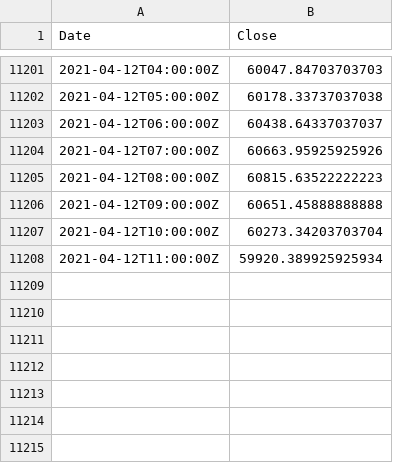
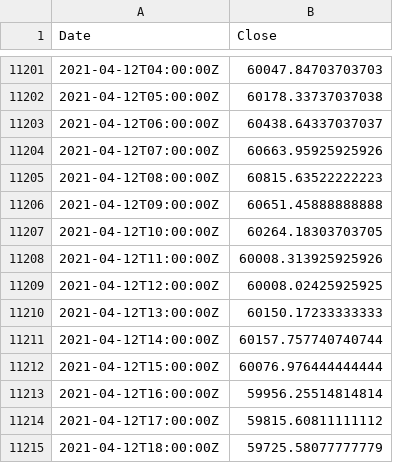
Before and after one commit to hackistic/gm, a CSV file: HMA60_1800_120421.csv (was HMA60_1100_110421.csv), drawn as a sheet; only a part is shown, gaps mark what is left out.

Commit message:
Update and rename HMA60_1100_110421.csv to HMA60_1800_120421.csv

```diff
--- a/HMA60_1100_110421.csv
+++ b/HMA60_1800_120421.csv
@@ -11206,3 +11206,10 @@ Date,Close
 2021-04-12T09:00:00Z,60651.45888888888
-2021-04-12T10:00:00Z,60273.34203703704
-2021-04-12T11:00:00Z,59920.389925925934
+2021-04-12T10:00:00Z,60264.18303703705
+2021-04-12T11:00:00Z,60008.313925925926
+2021-04-12T12:00:00Z,60008.02425925925
+2021-04-12T13:00:00Z,60150.17233333333
+2021-04-12T14:00:00Z,60157.757740740744
+2021-04-12T15:00:00Z,60076.976444444444
+2021-04-12T16:00:00Z,59956.25514814814
+2021-04-12T17:00:00Z,59815.60811111112
+2021-04-12T18:00:00Z,59725.58077777779
```
